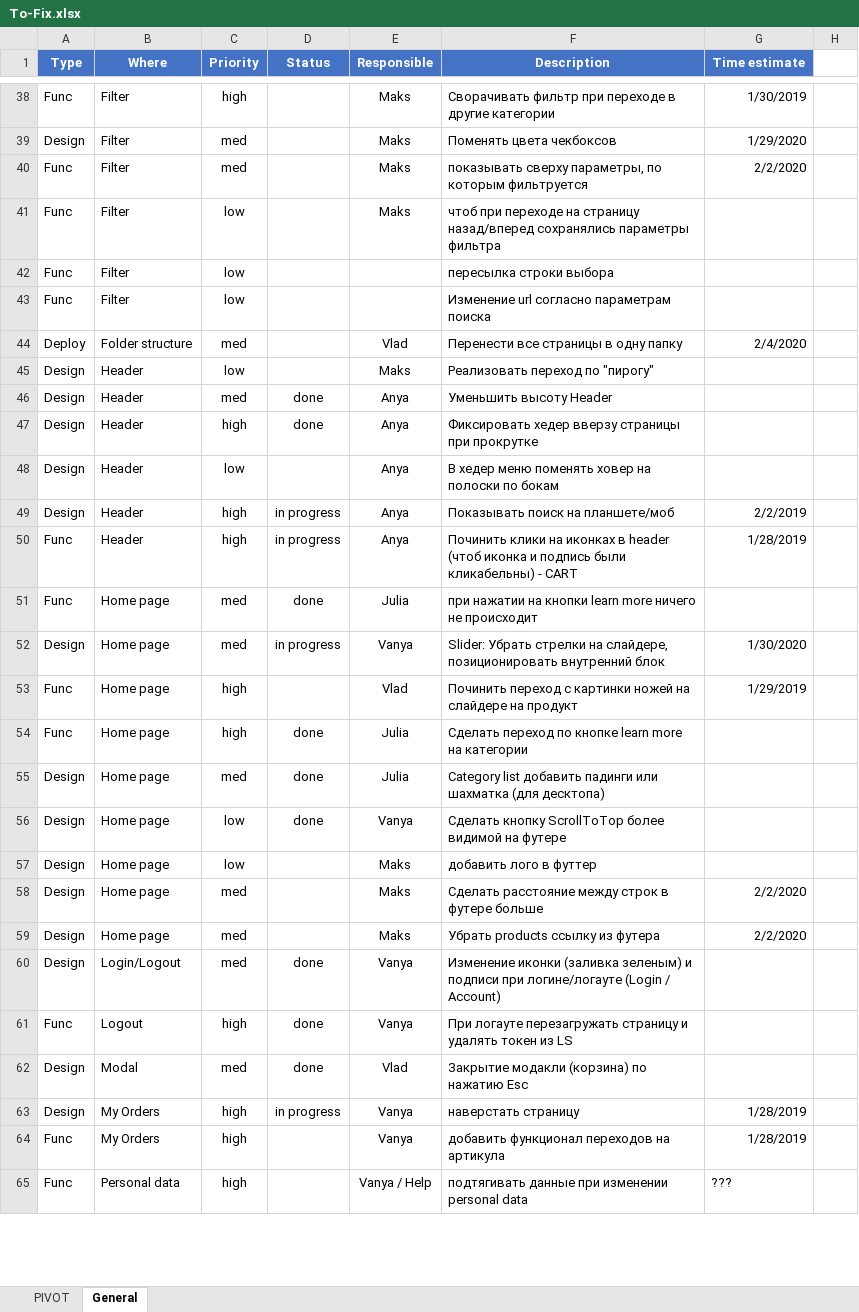
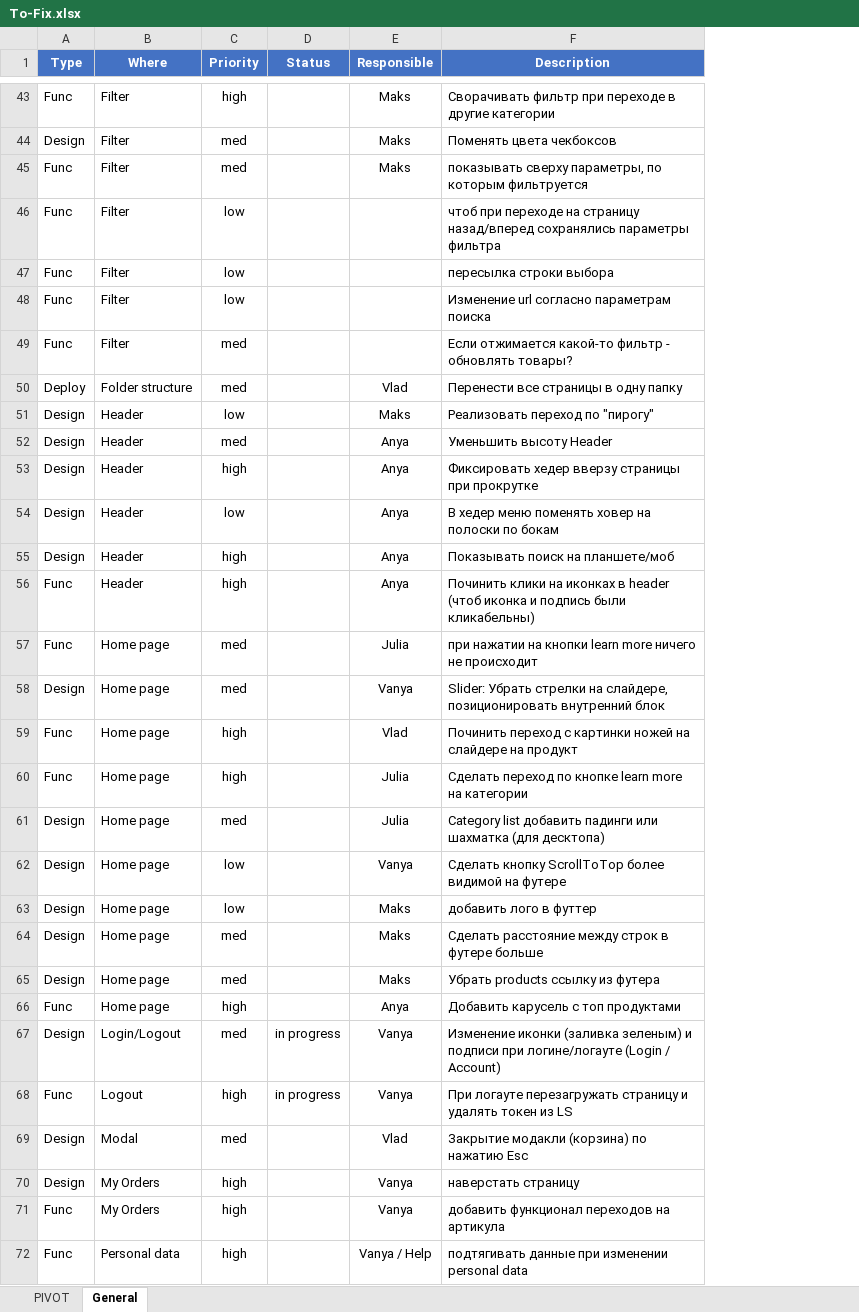
Before and after one commit to Mezherman/FEM3-FINAL-PROJECT, an Excel workbook: Temp/To-Fix.xlsx, sheet General, drawn as a sheet; only a part is shown, gaps mark what is left out; values as stored, in another font and other column widths than the file's, no borders; conditional formats not drawn; removed rows and columns are numbered as before the commit, all else as after; the diff covers the shown part only; the diff names each change by its address in the sheet, - before the commit and + after, or states it on an @@ line.

Commit message:
tech

```diff
--- a/Temp/To-Fix.xlsx (sheet General)
+++ b/Temp/To-Fix.xlsx (sheet General)
-column G (Time estimate), rows 38-65: 1/30/2019 | 1/29/2020 | 2/2/2020 |  |  |  | 2/4/2020 |  |  |  |  | 2/2/2019 | 1/28/2019 |  | 1/30/2020 | 1/29/2019 |  |  |  |  | 2/2/2020 | 2/2/2020 |  |  |  | 1/28/2019 | 1/28/2019 | ???
-column H, empty
-E46 (Responsible): Maks
+E46 (Responsible): (empty)
+row 49: Func | Filter | med |  |  | Если отжимается какой-то фильтр - обновлять товары?
-D52:D53 (Status): done
+D52:D53 (Status): (empty)
-D55:D56 (Status): in progress
+D55:D56 (Status): (empty)
-F56 (Description): …были кликабельны) - CART
+F56 (Description): …были кликабельны)
-D57 (Status): done
+D57 (Status): (empty)
-D58 (Status): in progress
+D58 (Status): (empty)
-D60:D62 (Status): done
+D60:D62 (Status): (empty)
+row 66: Func | Home page | high |  | Anya | Добавить карусель с топ продуктами
-D67:D68 (Status): done
+D67:D68 (Status): in progress
-D69 (Status): done
+D69 (Status): (empty)
-D70 (Status): in progress
+D70 (Status): (empty)
```
Also changed, not shown: 8 added rows, 4 removed rows and 65 edited cells elsewhere in this sheet, sheet PIVOT.
